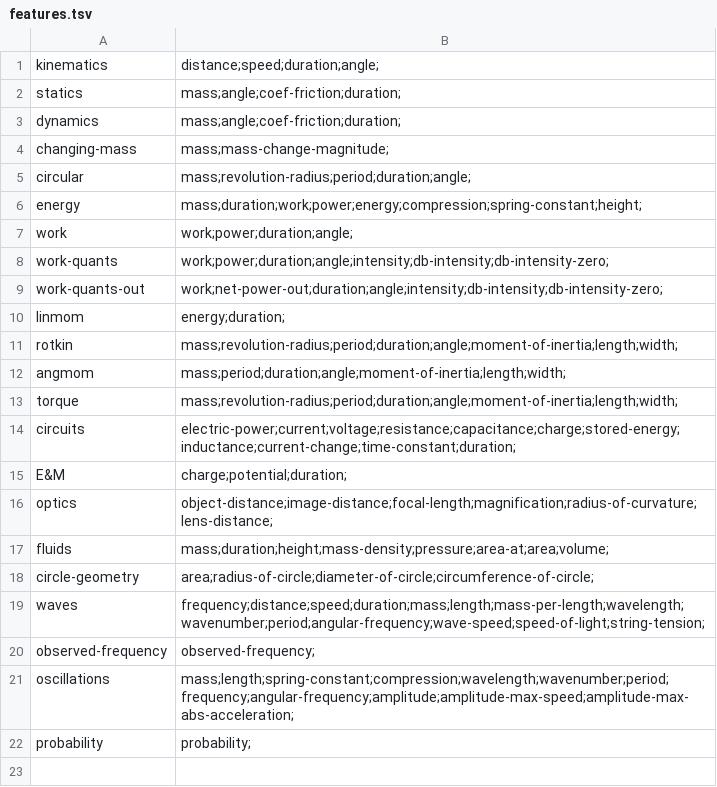
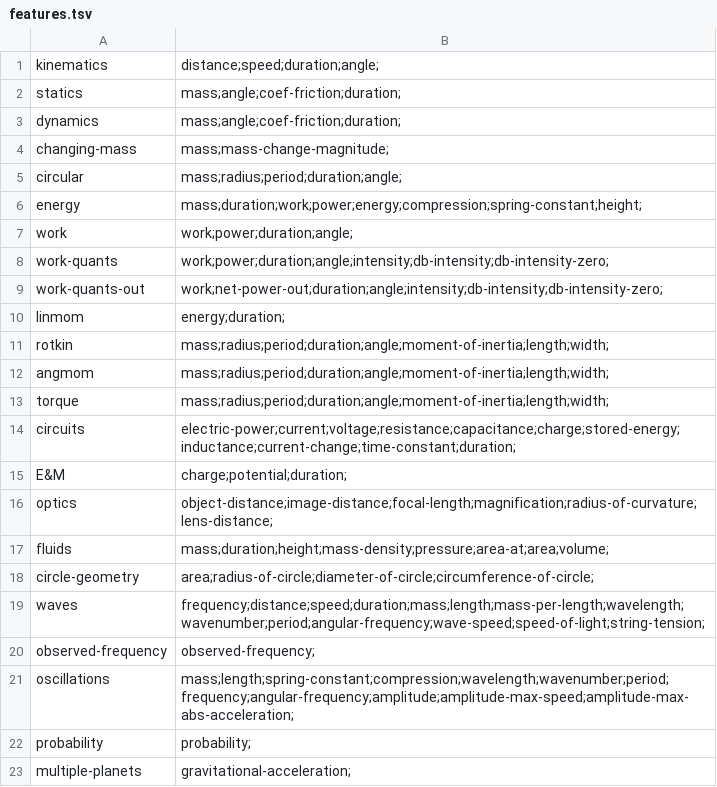
Before and after one commit to bvds/andes, a TSV file: KB/features.tsv, drawn as a sheet.

```diff
--- a/KB/features.tsv
+++ b/KB/features.tsv
@@ -4,3 +4,3 @@ dynamics	mass;angle;coef-friction;duration;
 changing-mass	mass;mass-change-magnitude;
-circular	mass;revolution-radius;period;duration;angle;
+circular	mass;radius;period;duration;angle;
 energy	mass;duration;work;power;energy;compression;spring-constant;height;
@@ -10,5 +10,5 @@ work-quants-out	work;net-power-out;duration;angle;intensity;db-intensity;db-inte
 linmom	energy;duration;
-rotkin	mass;revolution-radius;period;duration;angle;moment-of-inertia;length;width;
-angmom	mass;period;duration;angle;moment-of-inertia;length;width;
-torque	mass;revolution-radius;period;duration;angle;moment-of-inertia;length;width;
+rotkin	mass;radius;period;duration;angle;moment-of-inertia;length;width;
+angmom	mass;radius;period;duration;angle;moment-of-inertia;length;width;
+torque	mass;radius;period;duration;angle;moment-of-inertia;length;width;
 circuits	electric-power;current;voltage;resistance;capacitance;charge;stored-energy;inductance;current-change;time-constant;duration;
@@ -22 +22,2 @@ oscillations	mass;length;spring-constant;compression;wavelength;wavenumber;perio
 probability	probability;
+multiple-planets	gravitational-acceleration;
```
Also changed, not shown: KB/scalars.tsv, 4 other files.
